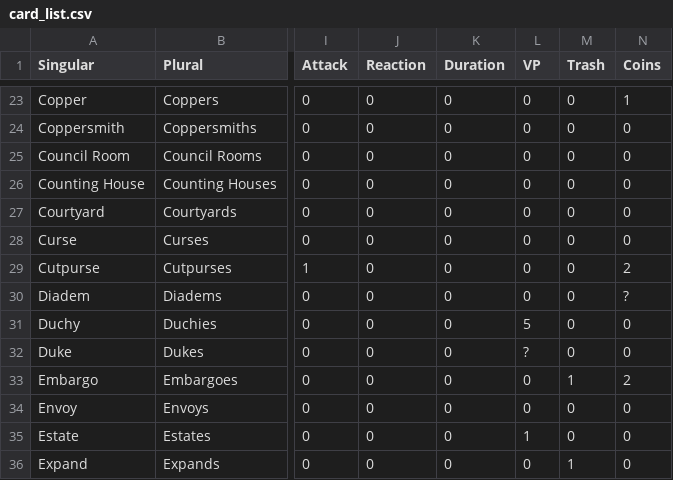
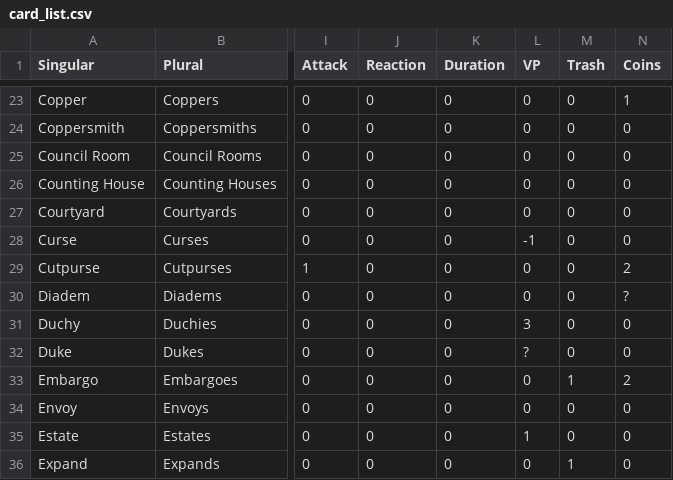
Before and after one commit to rspeer/dominionstats, a CSV file: card_info/card_list.csv, drawn as a sheet; only a part is shown, gaps mark what is left out; the diff names each change by its address in the sheet, - before the commit and + after, or states it on an @@ line.

```diff
--- a/card_info/card_list.csv
+++ b/card_info/card_list.csv
-L28 (VP): 0
+L28 (VP): -1
-L31 (VP): 5
+L31 (VP): 3
```
Also changed, not shown: 2 other files.
